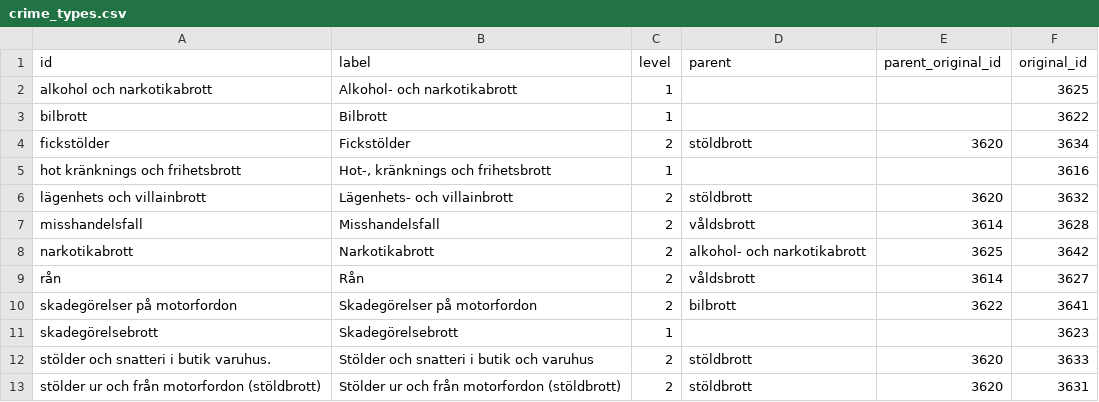
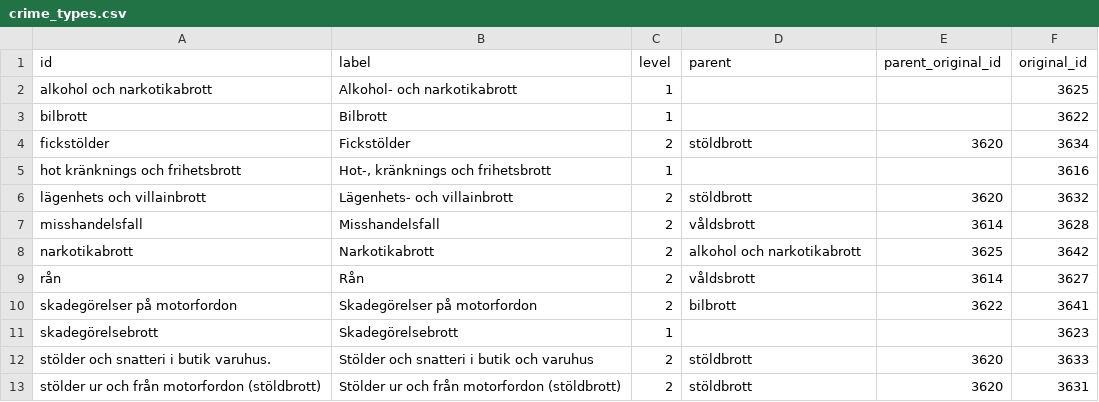
Before and after one commit to marple-newsrobot/marple-datatypes, a CSV file: misc/crime_types.csv, drawn as a sheet; only a part is shown.

Commit message:
Correct parent id

```diff
--- a/misc/crime_types.csv
+++ b/misc/crime_types.csv
@@ -7,3 +7,3 @@ lägenhets och villainbrott,Lägenhets- och villainbrott,2,stöldbrott,3620,3632
 misshandelsfall,Misshandelsfall,2,våldsbrott,3614,3628
-narkotikabrott,Narkotikabrott,2,alkohol- och narkotikabrott,3625,3642
+narkotikabrott,Narkotikabrott,2,alkohol och narkotikabrott,3625,3642
 rån,Rån,2,våldsbrott,3614,3627
```
